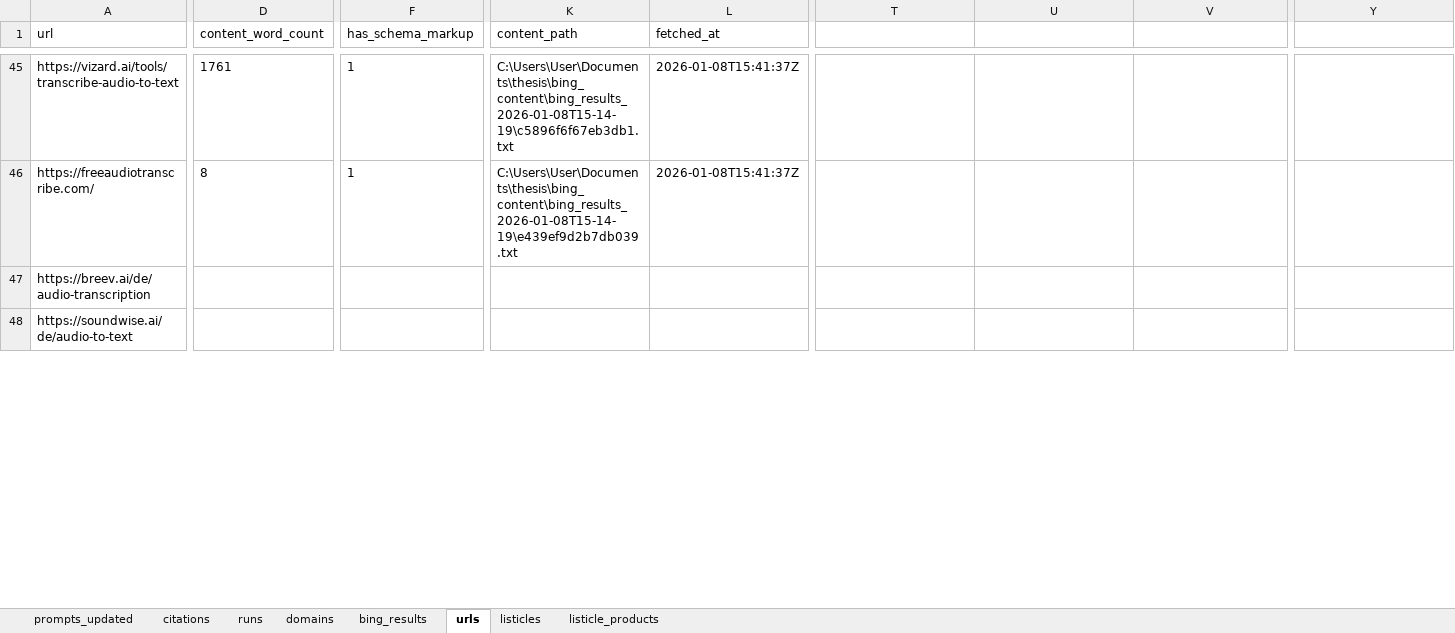
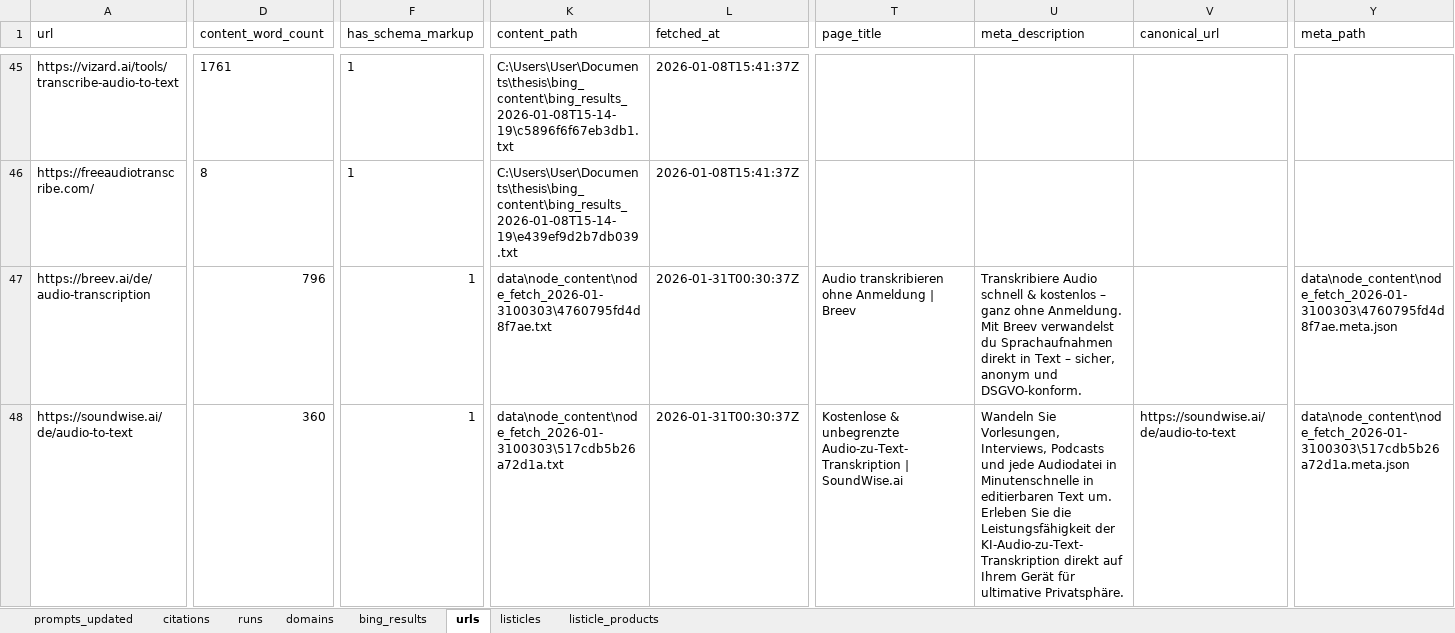
Before and after one commit to Saccarab/Search-vs-Generation-A-Comparative-Study-of-Bing-and-ChatGPT-in-Product-Recommendations, an Excel workbook: geo_updated.xlsx, sheet urls, drawn as a sheet; only a part is shown, gaps mark what is left out; values as stored, in another font and other column widths than the file's, no borders; the diff covers the shown part only; the diff names each change by its address in the sheet, - before the commit and + after, or states it on an @@ line.

```diff
--- a/geo_updated.xlsx (sheet urls)
+++ b/geo_updated.xlsx (sheet urls)
-T1: (empty)
+T1: page_title
-U1: (empty)
+U1: meta_description
-V1: (empty)
+V1: canonical_url
-Y1: (empty)
+Y1: meta_path
-D47 (content_word_count): (empty)
+D47 (content_word_count): 796
-F47:F48 (has_schema_markup): (empty)
+F47:F48 (has_schema_markup): 1
-K47 (content_path): (empty)
+K47 (content_path): data\node_content\node_fetch_2026-01-3100303\4760795fd4d8f7ae.txt
-L47:L48 (fetched_at): (empty)
+L47:L48 (fetched_at): 2026-01-31T00:30:37Z
-T47 (page_title): (empty)
+T47 (page_title): Audio transkribieren ohne Anmeldung | Breev
-U47 (meta_description): (empty)
+U47 (meta_description): Transkribiere Audio schnell & kostenlos – ganz ohne Anmeldung. Mit Breev verwandelst du Sprachaufnahmen direkt in Text – sicher, anonym und DSGVO-konform.
-Y47 (meta_path): (empty)
+Y47 (meta_path): data\node_content\node_fetch_2026-01-3100303\4760795fd4d8f7ae.meta.json
-D48 (content_word_count): (empty)
+D48 (content_word_count): 360
-K48 (content_path): (empty)
+K48 (content_path): data\node_content\node_fetch_2026-01-3100303\517cdb5b26a72d1a.txt
-T48 (page_title): (empty)
+T48 (page_title): Kostenlose & unbegrenzte Audio-zu-Text-Transkription | SoundWise.ai
-U48 (meta_description): (empty)
+U48 (meta_description): Wandeln Sie Vorlesungen, Interviews, Podcasts und jede Audiodatei in Minutenschnelle in editierbaren Text um. Erleben Sie die Leistungsfähigkeit der KI-Audio-zu-Text-Transkription direkt auf Ihrem Gerät für ultimative Privatsphäre.
-V48 (canonical_url): (empty)
+V48 (canonical_url): https://soundwise.ai/de/audio-to-text
-Y48 (meta_path): (empty)
+Y48 (meta_path): data\node_content\node_fetch_2026-01-3100303\517cdb5b26a72d1a.meta.json
```
Also changed, not shown: 47 edited cells elsewhere in this sheet, 43 other files.
